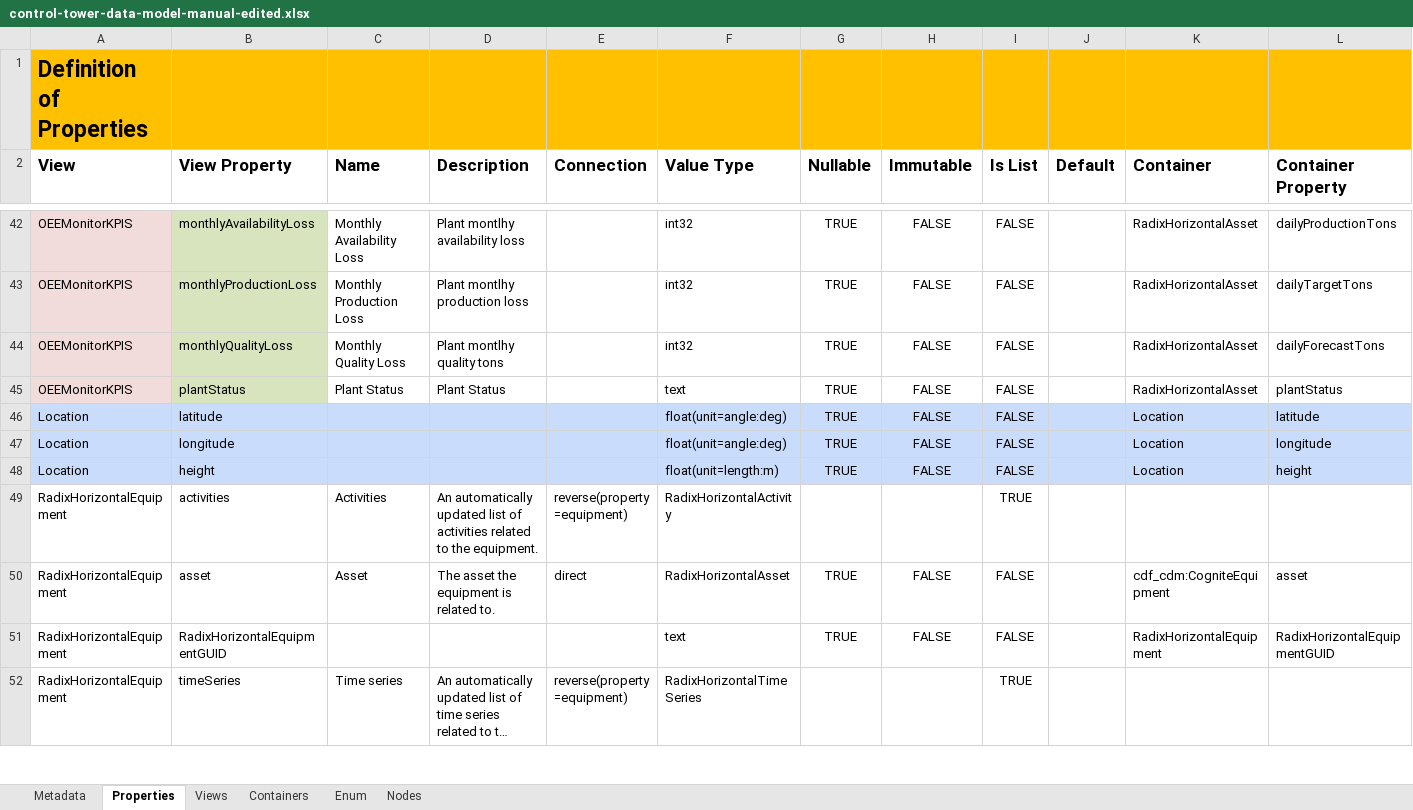
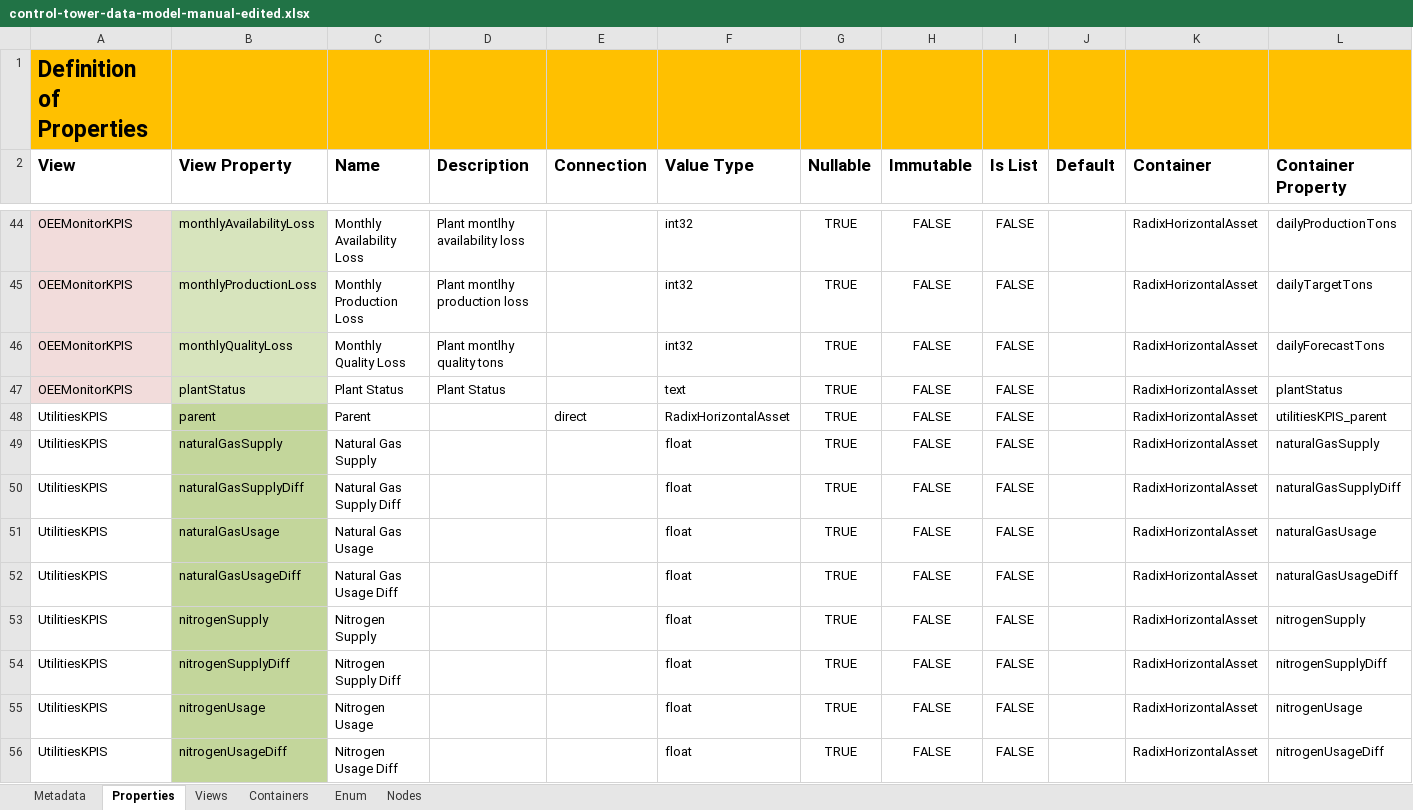
Before and after one commit to FilipePIN/cognite-datamodeling, an Excel workbook: examples/neat/radix_examples/control-tower-data-model-manual-edited.xlsx, sheet Properties, drawn as a sheet; only a part is shown, gaps mark what is left out; the shorter side is filled out with more unchanged rows; long unchanged cells end in …; values as stored, in another font and other column widths than the file's, no borders; rows hold the shown columns only; the diff covers the shown part only; the diff names each change by its address in the sheet, - before the commit and + after, or states it on an @@ line.

Commit message:
control tower changes

```diff
--- a/examples/neat/radix_examples/control-tower-data-model-manual-edited.xlsx (sheet Properties)
+++ b/examples/neat/radix_examples/control-tower-data-model-manual-edited.xlsx (sheet Properties)
+row 48: UtilitiesKPIS | parent | Parent |  | direct | RadixHorizontalAsset | TRUE | FALSE | FALSE |  | RadixHorizontalAsset | utilitiesKPIS_parent
+row 49: UtilitiesKPIS | naturalGasSupply | Natural Gas Supply |  |  | float | TRUE | FALSE | FALSE |  | RadixHorizontalAsset | naturalGasSupply
+row 50: UtilitiesKPIS | naturalGasSupplyDiff | Natural Gas Supply Diff |  |  | float | TRUE | FALSE | FALSE |  | RadixHorizontalAsset | naturalGasSupplyDiff
+row 51: UtilitiesKPIS | naturalGasUsage | Natural Gas Usage |  |  | float | TRUE | FALSE | FALSE |  | RadixHorizontalAsset | naturalGasUsage
+row 52: UtilitiesKPIS | naturalGasUsageDiff | Natural Gas Usage Diff |  |  | float | TRUE | FALSE | FALSE |  | RadixHorizontalAsset | naturalGasUsageDiff
+row 53: UtilitiesKPIS | nitrogenSupply | Nitrogen Supply |  |  | float | TRUE | FALSE | FALSE |  | RadixHorizontalAsset | nitrogenSupply
+row 54: UtilitiesKPIS | nitrogenSupplyDiff | Nitrogen Supply Diff |  |  | float | TRUE | FALSE | FALSE |  | RadixHorizontalAsset | nitrogenSupplyDiff
+row 55: UtilitiesKPIS | nitrogenUsage | Nitrogen Usage |  |  | float | TRUE | FALSE | FALSE |  | RadixHorizontalAsset | nitrogenUsage
+row 56: UtilitiesKPIS | nitrogenUsageDiff | Nitrogen Usage Diff |  |  | float | TRUE | FALSE | FALSE |  | RadixHorizontalAsset | nitrogenUsageDiff
```
Also changed, not shown: 11 added rows elsewhere in this sheet, sheet Containers, sheet Views, 1 other file.
